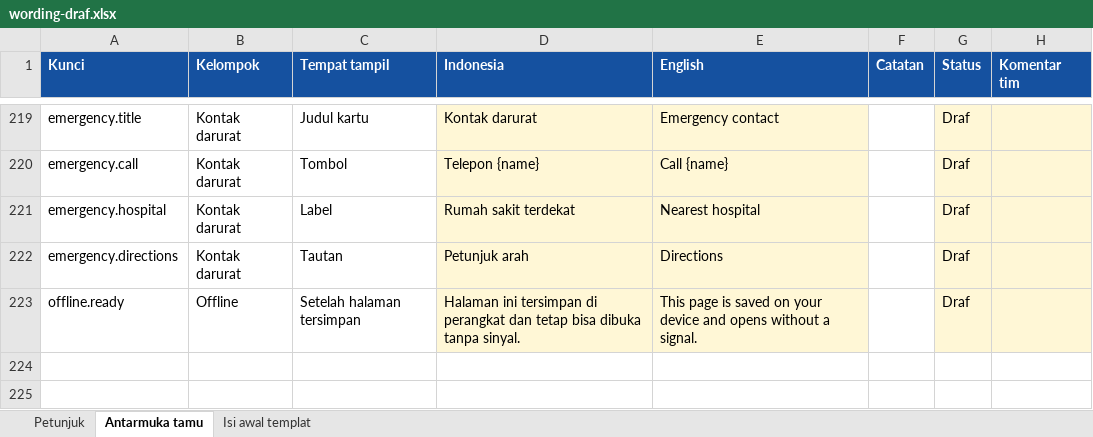
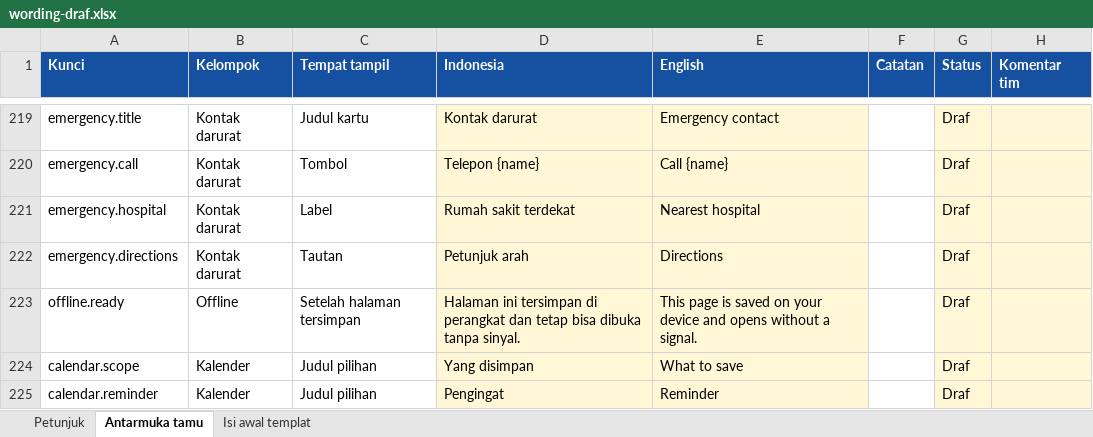
Before and after one commit to midowg/guest-experience, an Excel workbook: docs/wording-draf.xlsx, sheet Antarmuka tamu, drawn as a sheet; only a part is shown, gaps mark what is left out; values as stored, in another font and other column widths than the file's, no borders; the diff names each change by its address in the sheet, - before the commit and + after, or states it on an @@ line.

```diff
--- a/docs/wording-draf.xlsx (sheet Antarmuka tamu)
+++ b/docs/wording-draf.xlsx (sheet Antarmuka tamu)
+row 224: calendar.scope | Kalender | Judul pilihan | Yang disimpan | What to save |  | Draf
+row 225: calendar.reminder | Kalender | Judul pilihan | Pengingat | Reminder |  | Draf
```
Also changed, not shown: 30 other files.
